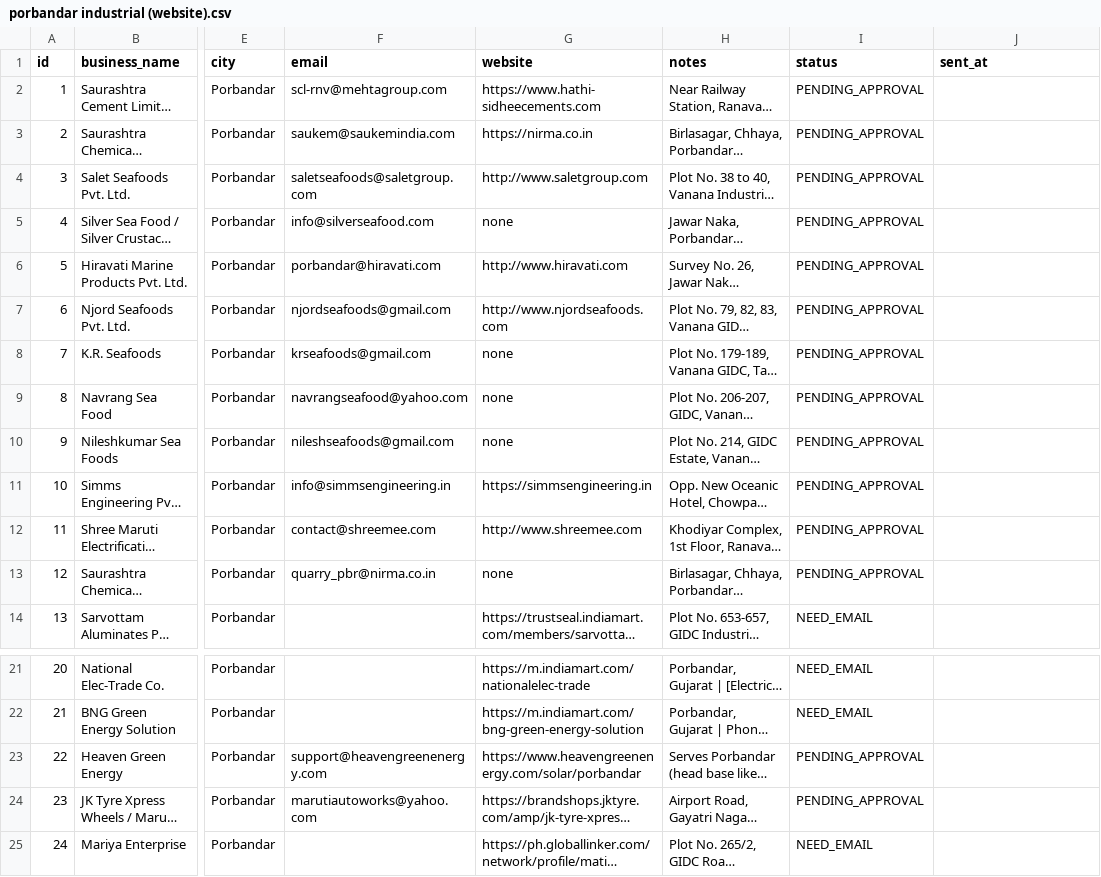
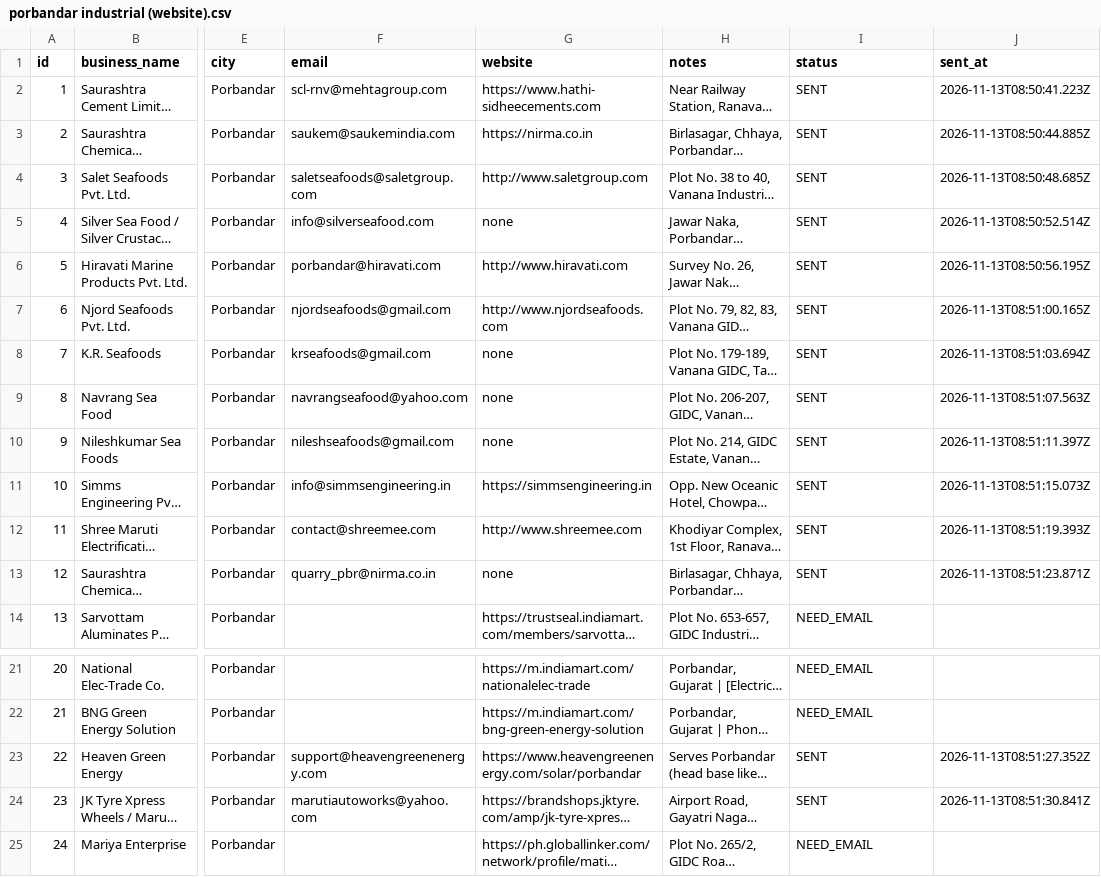
Before and after one commit to walterhydra/Nexora, a CSV file: outreach/porbandar industrial (website).csv, drawn as a sheet; only a part is shown, gaps mark what is left out; long unchanged cells end in …; the diff names each change by its address in the sheet, - before the commit and + after, or states it on an @@ line.

```diff
--- a/outreach/porbandar industrial (website).csv
+++ b/outreach/porbandar industrial (website).csv
-I2:I13 (status): PENDING_APPROVAL
+I2:I13 (status): SENT
-J2 (sent_at): (empty)
+J2 (sent_at): 2026-11-13T08:50:41.223Z
-J3 (sent_at): (empty)
+J3 (sent_at): 2026-11-13T08:50:44.885Z
-J4 (sent_at): (empty)
+J4 (sent_at): 2026-11-13T08:50:48.685Z
-J5 (sent_at): (empty)
+J5 (sent_at): 2026-11-13T08:50:52.514Z
-J6 (sent_at): (empty)
+J6 (sent_at): 2026-11-13T08:50:56.195Z
-J7 (sent_at): (empty)
+J7 (sent_at): 2026-11-13T08:51:00.165Z
-J8 (sent_at): (empty)
+J8 (sent_at): 2026-11-13T08:51:03.694Z
-J9 (sent_at): (empty)
+J9 (sent_at): 2026-11-13T08:51:07.563Z
-J10 (sent_at): (empty)
+J10 (sent_at): 2026-11-13T08:51:11.397Z
-J11 (sent_at): (empty)
+J11 (sent_at): 2026-11-13T08:51:15.073Z
-J12 (sent_at): (empty)
+J12 (sent_at): 2026-11-13T08:51:19.393Z
-J13 (sent_at): (empty)
+J13 (sent_at): 2026-11-13T08:51:23.871Z
-I23:I24 (status): PENDING_APPROVAL
+I23:I24 (status): SENT
-J23 (sent_at): (empty)
+J23 (sent_at): 2026-11-13T08:51:27.352Z
-J24 (sent_at): (empty)
+J24 (sent_at): 2026-11-13T08:51:30.841Z
```
Also changed, not shown: outreach/leads.csv, outreach/porbandar clinic (website).csv, 32 other files.
